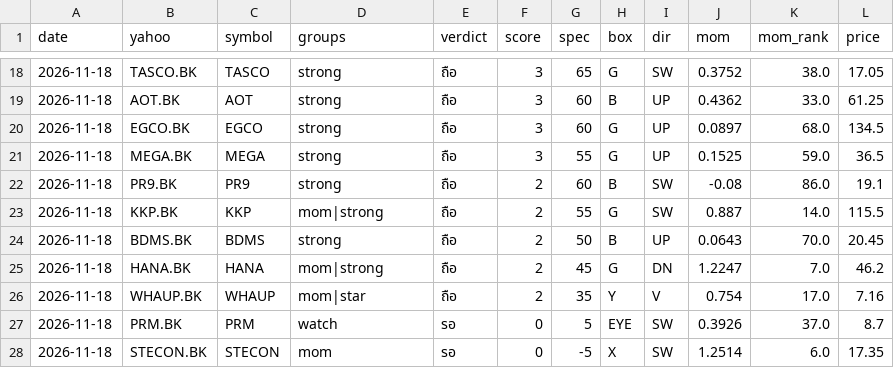
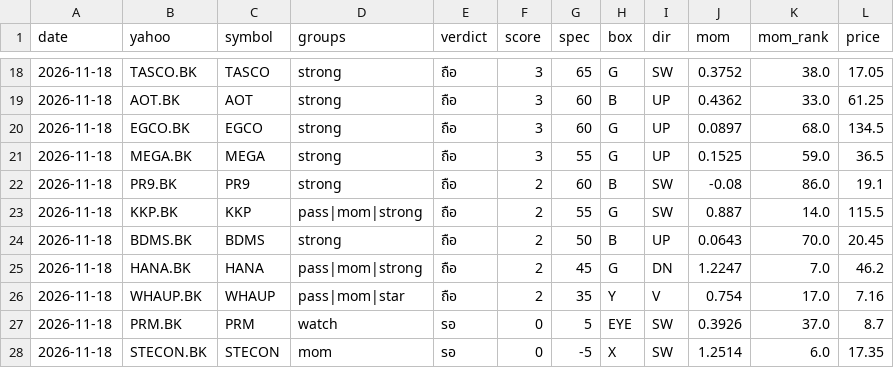
Before and after one commit to apimukai/stock-dashboard, a CSV file: files/signal_log/set100_2026.csv, drawn as a sheet; only a part is shown, gaps mark what is left out.

```diff
--- a/files/signal_log/set100_2026.csv
+++ b/files/signal_log/set100_2026.csv
@@ -22,6 +22,6 @@ date,yahoo,symbol,groups,verdict,score,spec,box,dir,mom,mom_rank,price
 2026-11-18,PR9.BK,PR9,strong,ถือ,2,60,B,SW,-0.08,86.0,19.1
-2026-11-18,KKP.BK,KKP,mom|strong,ถือ,2,55,G,SW,0.887,14.0,115.5
+2026-11-18,KKP.BK,KKP,pass|mom|strong,ถือ,2,55,G,SW,0.887,14.0,115.5
 2026-11-18,BDMS.BK,BDMS,strong,ถือ,2,50,B,UP,0.0643,70.0,20.45
-2026-11-18,HANA.BK,HANA,mom|strong,ถือ,2,45,G,DN,1.2247,7.0,46.2
-2026-11-18,WHAUP.BK,WHAUP,mom|star,ถือ,2,35,Y,V,0.754,17.0,7.16
+2026-11-18,HANA.BK,HANA,pass|mom|strong,ถือ,2,45,G,DN,1.2247,7.0,46.2
+2026-11-18,WHAUP.BK,WHAUP,pass|mom|star,ถือ,2,35,Y,V,0.754,17.0,7.16
 2026-11-18,PRM.BK,PRM,watch,รอ,0,5,EYE,SW,0.3926,37.0,8.7
```
Also changed, not shown: files/signal_log/sp500_2026.csv, 8 other files.
